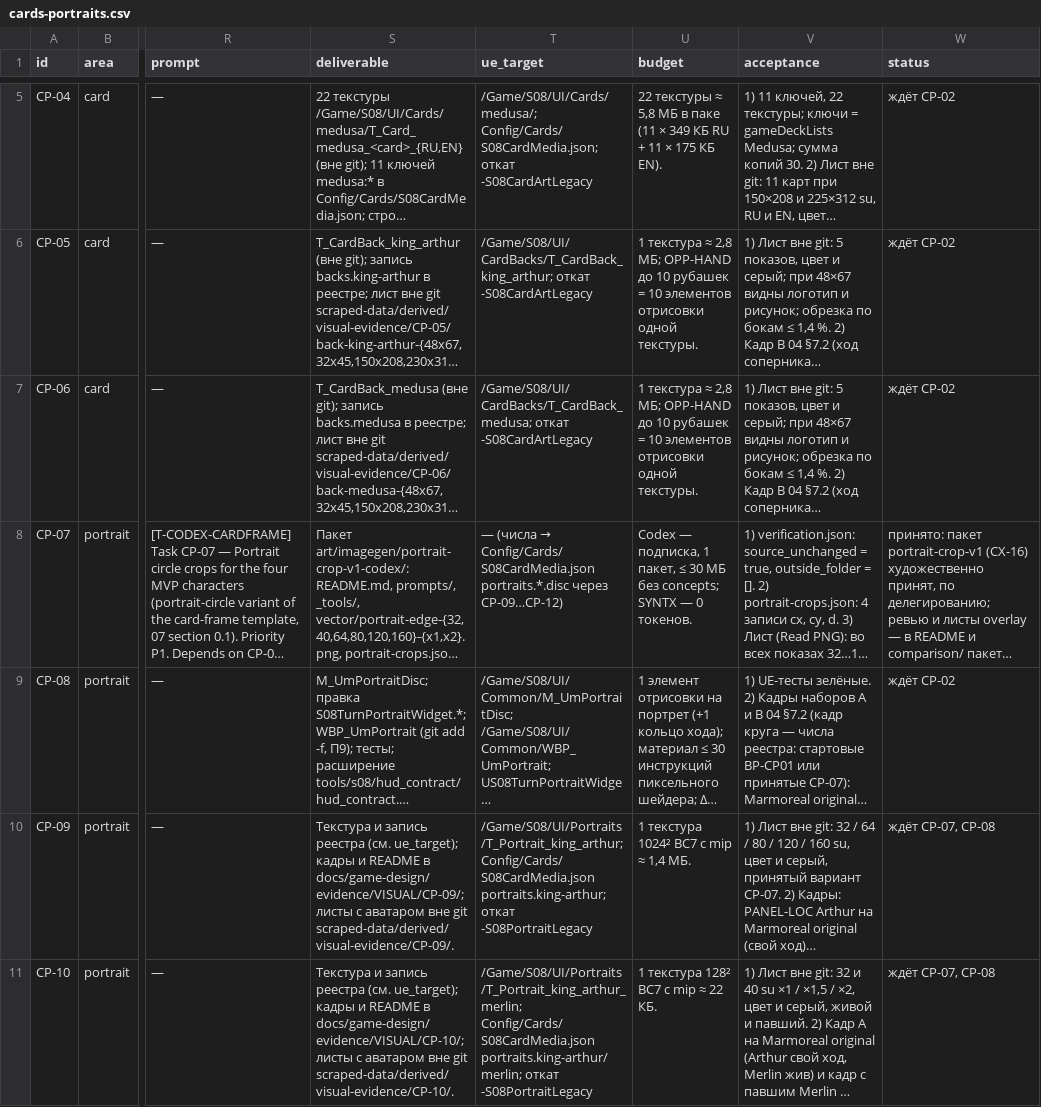
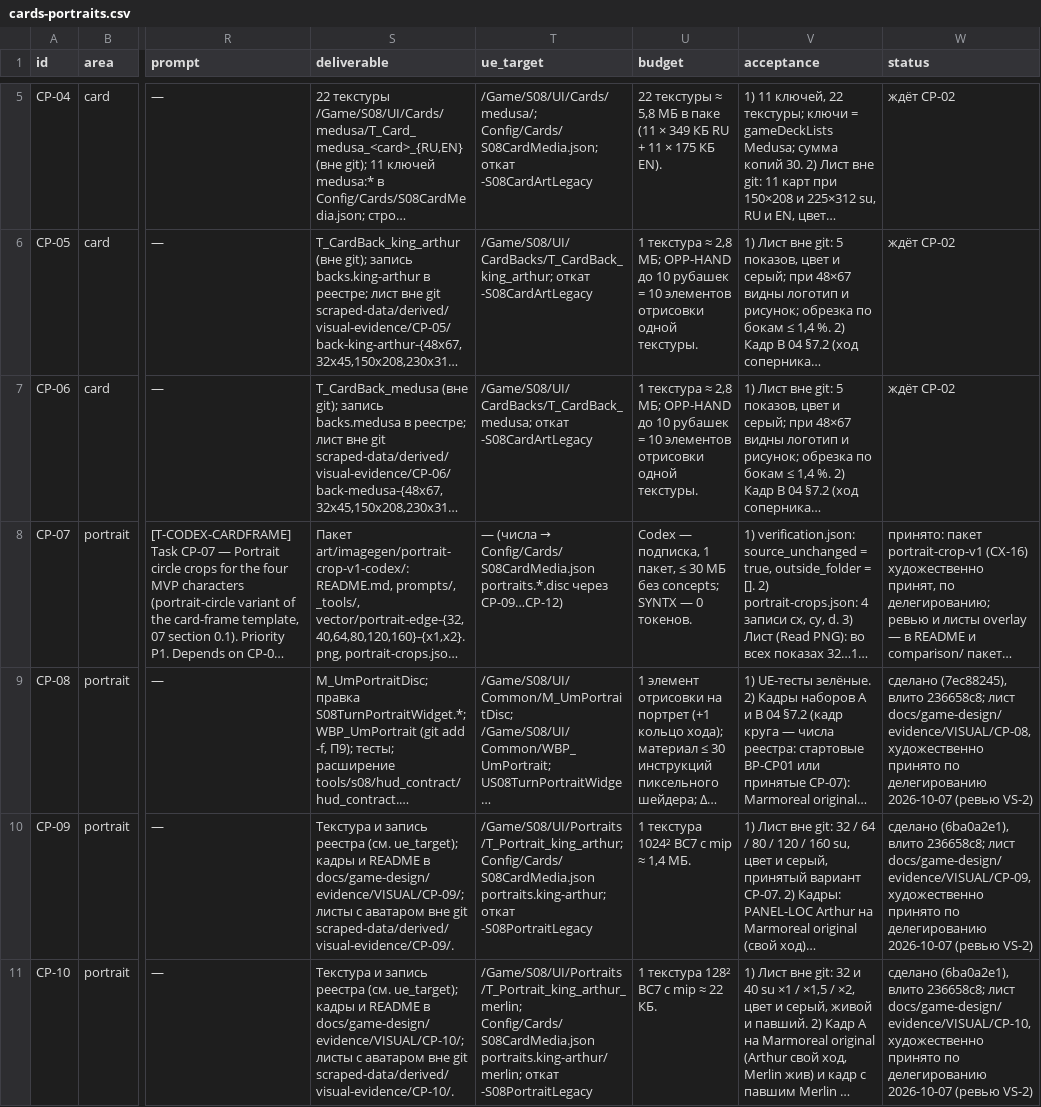
Before and after one commit to renlok87/unmatched, a CSV file: docs/game-design/visual/06-tasks/cards-portraits.csv, drawn as a sheet; only a part is shown, gaps mark what is left out; long unchanged cells end in …; the diff covers the shown part only; the diff names each change by its address in the sheet, - before the commit and + after, or states it on an @@ line.

```diff
--- a/docs/game-design/visual/06-tasks/cards-portraits.csv
+++ b/docs/game-design/visual/06-tasks/cards-portraits.csv
-W9 (status): ждёт CP-02
+W9 (status): сделано (7ec88245), влито 236658c8; лист docs/game-design/evidence/VISUAL/CP-08, художественно принято по делегированию 2026-10-07 (ревью VS-2)
-W10 (status): ждёт CP-07, CP-08
+W10 (status): сделано (6ba0a2e1), влито 236658c8; лист docs/game-design/evidence/VISUAL/CP-09, художественно принято по делегированию 2026-10-07 (ревью VS-2)
-W11 (status): ждёт CP-07, CP-08
+W11 (status): сделано (6ba0a2e1), влито 236658c8; лист docs/game-design/evidence/VISUAL/CP-10, художественно принято по делегированию 2026-10-07 (ревью VS-2)
```
Also changed, not shown: 2 edited cells elsewhere in this file, docs/game-design/visual/06-tasks/hud.csv, docs/game-design/visual/06-tasks/icons.csv, 1 other file.
